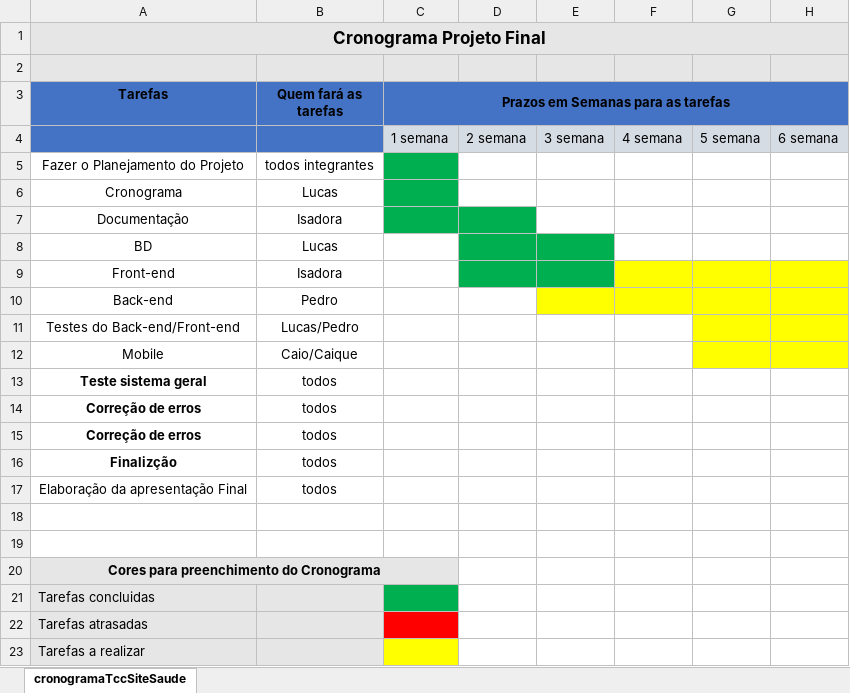
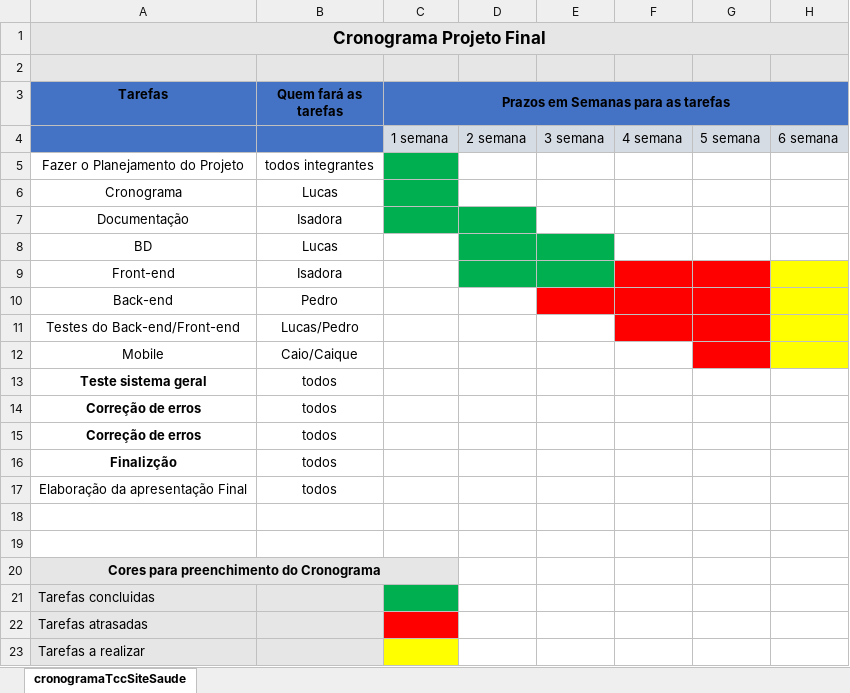
Before and after one commit to LucasTeixeira-Dev/Ix-Sistemas, an Excel workbook: Documentção/CronogramaProjetoFinal.xlsx, sheet cronogramaTccSiteSaude, drawn as a sheet; only a part is shown; values as stored, in another font and other column widths than the file's, no borders; the diff names each change by its address in the sheet, - before the commit and + after, or states it on an @@ line.

Commit message:
Atualização Cronograma

```diff
--- a/Documentção/CronogramaProjetoFinal.xlsx (sheet cronogramaTccSiteSaude)
+++ b/Documentção/CronogramaProjetoFinal.xlsx (sheet cronogramaTccSiteSaude)
-F9:G9 fill: #FFFF00
+F9:G9 fill: #FF0000
-E10:G10 fill: #FFFF00
+E10:G10 fill: #FF0000
-F11 fill: none
+F11 fill: #FF0000
-G11:G12 fill: #FFFF00
+G11:G12 fill: #FF0000
```
